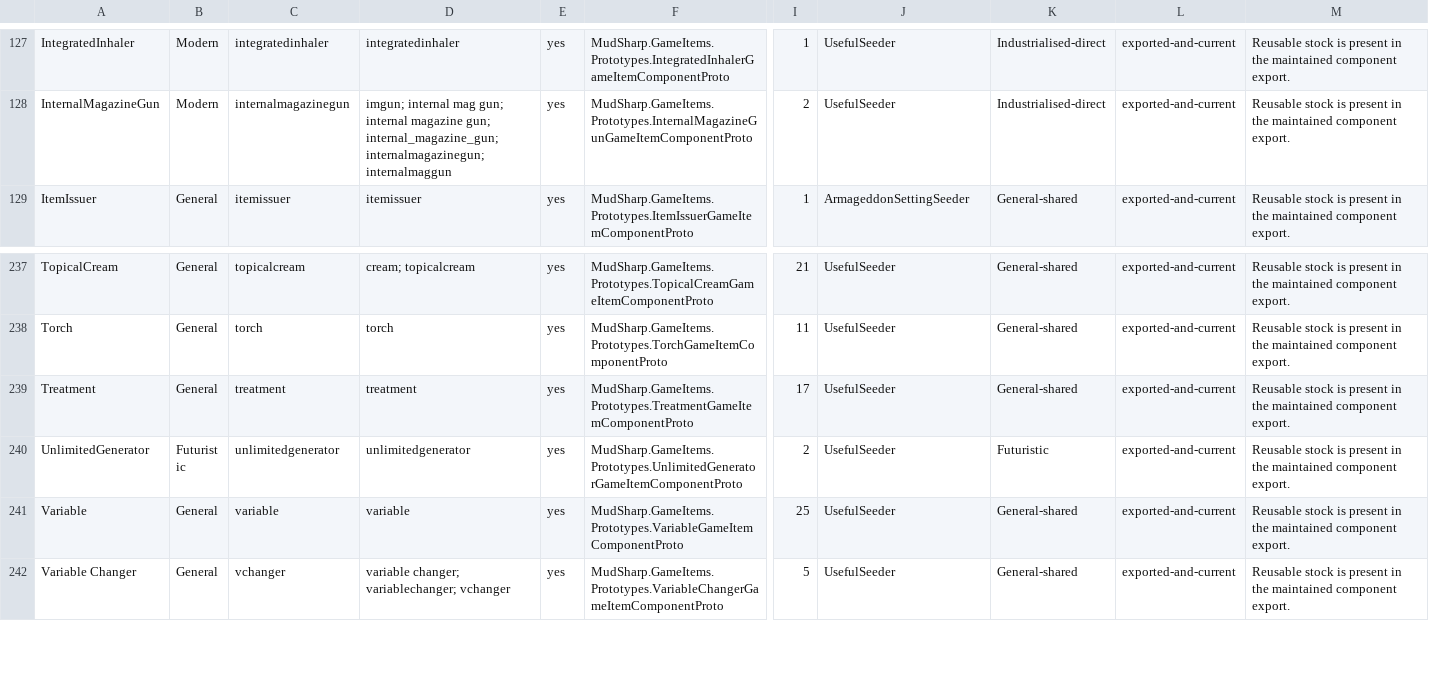
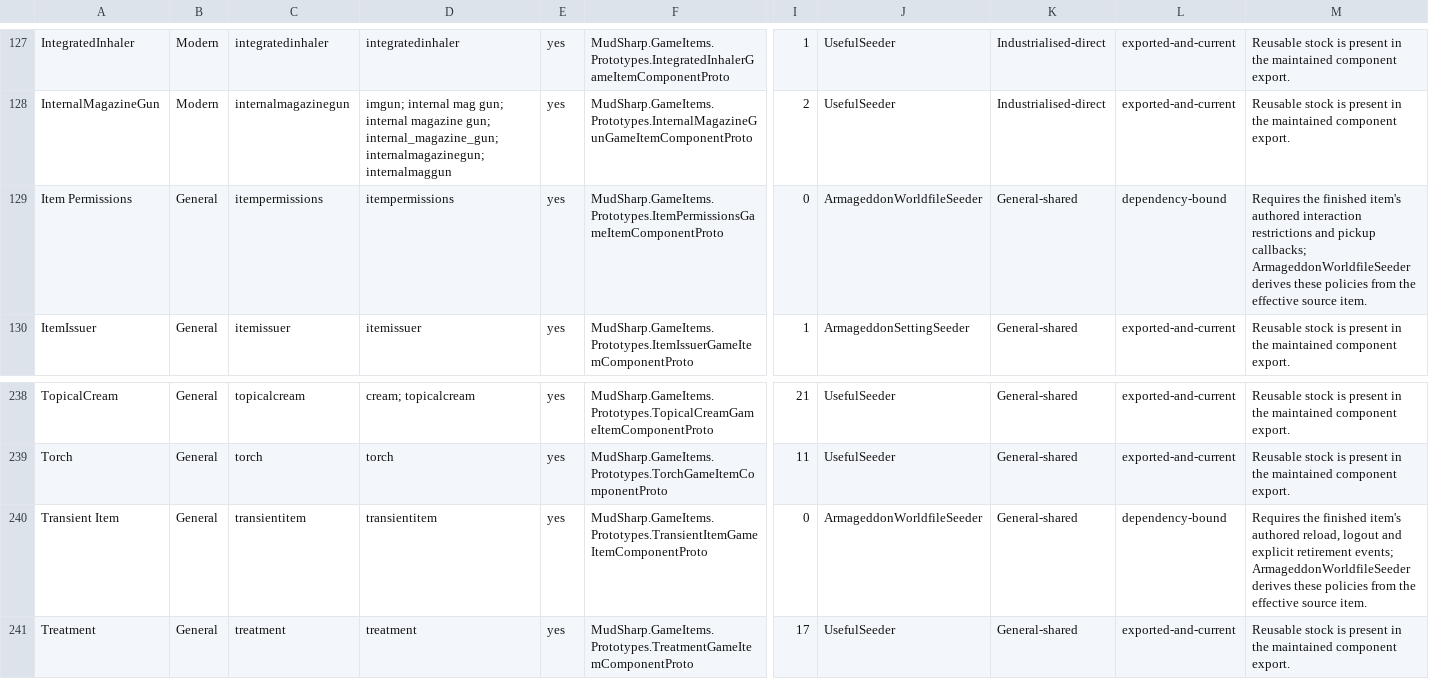
Before and after one commit to FutureMUD/FutureMUD, a TSV file: Design Documents/Seeding/Industrialised_Component_Prerequisite_Audit.tsv, drawn as a sheet; only a part is shown, gaps mark what is left out; the shorter side is filled out with more unchanged rows; rows hold the shown columns only; the diff names each change by its address in the sheet, - before the commit and + after, or states it on an @@ line.

```diff
--- a/Design Documents/Seeding/Industrialised_Component_Prerequisite_Audit.tsv
+++ b/Design Documents/Seeding/Industrialised_Component_Prerequisite_Audit.tsv
+row 129: Item Permissions | General | itempermissions | itempermissions | yes | MudSharp.GameItems.Prototypes.ItemPermissionsGameItemComponentProto | 0 | ArmageddonWorldfileSeeder | General-shared | dependency-bound | Requires the finished item's authored interaction restrictions and pickup callbacks; ArmageddonWorldfileSeeder derives these policies from the effective source item.
+row 240: Transient Item | General | transientitem | transientitem | yes | MudSharp.GameItems.Prototypes.TransientItemGameItemComponentProto | 0 | ArmageddonWorldfileSeeder | General-shared | dependency-bound | Requires the finished item's authored reload, logout and explicit retirement events; ArmageddonWorldfileSeeder derives these policies from the effective source item.
```
Also changed, not shown: 21 other files.
